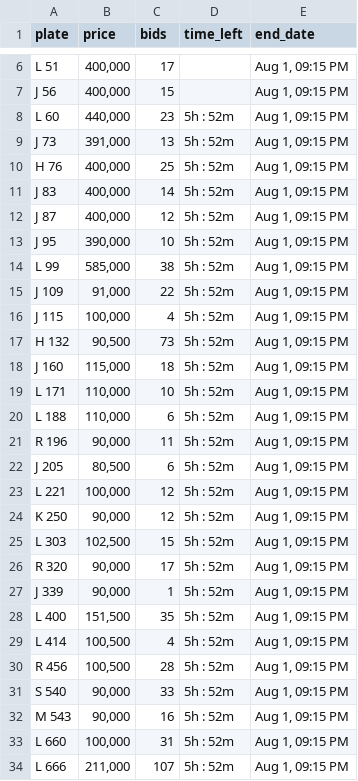
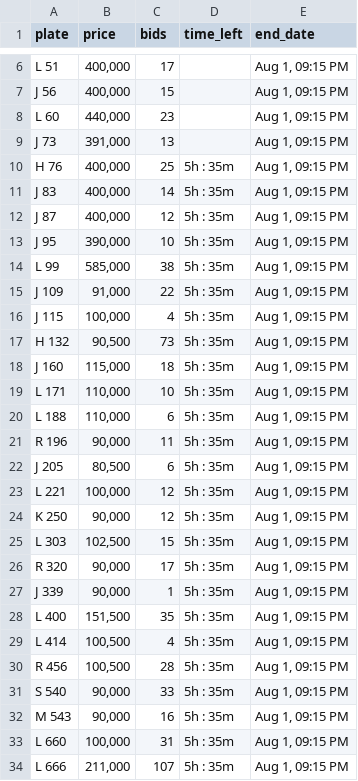
Before and after one commit to mdanfas/fujplatescrape, a CSV file: fujairah_plates_data.csv, drawn as a sheet; only a part is shown, gaps mark what is left out; the diff covers the shown part only.

```diff
--- a/fujairah_plates_data.csv
+++ b/fujairah_plates_data.csv
@@ -7,28 +7,28 @@ L 51,"400,000",17,,"Aug 1, 09:15 PM"
 J 56,"400,000",15,,"Aug 1, 09:15 PM"
-L 60,"440,000",23,5h : 52m,"Aug 1, 09:15 PM"
-J 73,"391,000",13,5h : 52m,"Aug 1, 09:15 PM"
-H 76,"400,000",25,5h : 52m,"Aug 1, 09:15 PM"
-J 83,"400,000",14,5h : 52m,"Aug 1, 09:15 PM"
-J 87,"400,000",12,5h : 52m,"Aug 1, 09:15 PM"
-J 95,"390,000",10,5h : 52m,"Aug 1, 09:15 PM"
-L 99,"585,000",38,5h : 52m,"Aug 1, 09:15 PM"
-J 109,"91,000",22,5h : 52m,"Aug 1, 09:15 PM"
-J 115,"100,000",4,5h : 52m,"Aug 1, 09:15 PM"
-H 132,"90,500",73,5h : 52m,"Aug 1, 09:15 PM"
-J 160,"115,000",18,5h : 52m,"Aug 1, 09:15 PM"
-L 171,"110,000",10,5h : 52m,"Aug 1, 09:15 PM"
-L 188,"110,000",6,5h : 52m,"Aug 1, 09:15 PM"
-R 196,"90,000",11,5h : 52m,"Aug 1, 09:15 PM"
-J 205,"80,500",6,5h : 52m,"Aug 1, 09:15 PM"
-L 221,"100,000",12,5h : 52m,"Aug 1, 09:15 PM"
-K 250,"90,000",12,5h : 52m,"Aug 1, 09:15 PM"
-L 303,"102,500",15,5h : 52m,"Aug 1, 09:15 PM"
-R 320,"90,000",17,5h : 52m,"Aug 1, 09:15 PM"
-J 339,"90,000",1,5h : 52m,"Aug 1, 09:15 PM"
-L 400,"151,500",35,5h : 52m,"Aug 1, 09:15 PM"
-L 414,"100,500",4,5h : 52m,"Aug 1, 09:15 PM"
-R 456,"100,500",28,5h : 52m,"Aug 1, 09:15 PM"
-S 540,"90,000",33,5h : 52m,"Aug 1, 09:15 PM"
-M 543,"90,000",16,5h : 52m,"Aug 1, 09:15 PM"
-L 660,"100,000",31,5h : 52m,"Aug 1, 09:15 PM"
-L 666,"211,000",107,5h : 52m,"Aug 1, 09:15 PM"
+L 60,"440,000",23,,"Aug 1, 09:15 PM"
+J 73,"391,000",13,,"Aug 1, 09:15 PM"
+H 76,"400,000",25,5h : 35m,"Aug 1, 09:15 PM"
+J 83,"400,000",14,5h : 35m,"Aug 1, 09:15 PM"
+J 87,"400,000",12,5h : 35m,"Aug 1, 09:15 PM"
+J 95,"390,000",10,5h : 35m,"Aug 1, 09:15 PM"
+L 99,"585,000",38,5h : 35m,"Aug 1, 09:15 PM"
+J 109,"91,000",22,5h : 35m,"Aug 1, 09:15 PM"
+J 115,"100,000",4,5h : 35m,"Aug 1, 09:15 PM"
+H 132,"90,500",73,5h : 35m,"Aug 1, 09:15 PM"
+J 160,"115,000",18,5h : 35m,"Aug 1, 09:15 PM"
+L 171,"110,000",10,5h : 35m,"Aug 1, 09:15 PM"
+L 188,"110,000",6,5h : 35m,"Aug 1, 09:15 PM"
+R 196,"90,000",11,5h : 35m,"Aug 1, 09:15 PM"
+J 205,"80,500",6,5h : 35m,"Aug 1, 09:15 PM"
+L 221,"100,000",12,5h : 35m,"Aug 1, 09:15 PM"
+K 250,"90,000",12,5h : 35m,"Aug 1, 09:15 PM"
+L 303,"102,500",15,5h : 35m,"Aug 1, 09:15 PM"
+R 320,"90,000",17,5h : 35m,"Aug 1, 09:15 PM"
+J 339,"90,000",1,5h : 35m,"Aug 1, 09:15 PM"
+L 400,"151,500",35,5h : 35m,"Aug 1, 09:15 PM"
+L 414,"100,500",4,5h : 35m,"Aug 1, 09:15 PM"
+R 456,"100,500",28,5h : 35m,"Aug 1, 09:15 PM"
+S 540,"90,000",33,5h : 35m,"Aug 1, 09:15 PM"
+M 543,"90,000",16,5h : 35m,"Aug 1, 09:15 PM"
+L 660,"100,000",31,5h : 35m,"Aug 1, 09:15 PM"
+L 666,"211,000",107,5h : 35m,"Aug 1, 09:15 PM"
```
Also changed, not shown: 71 edited cells elsewhere in this file.
